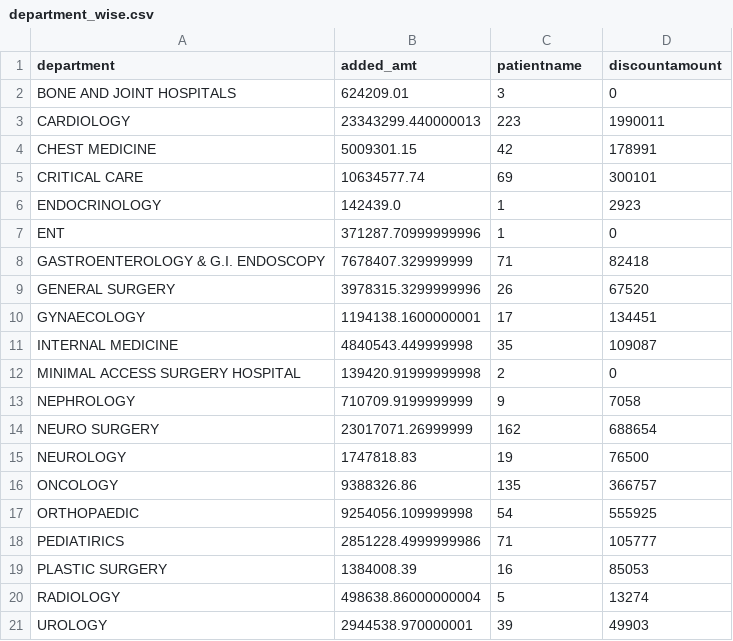
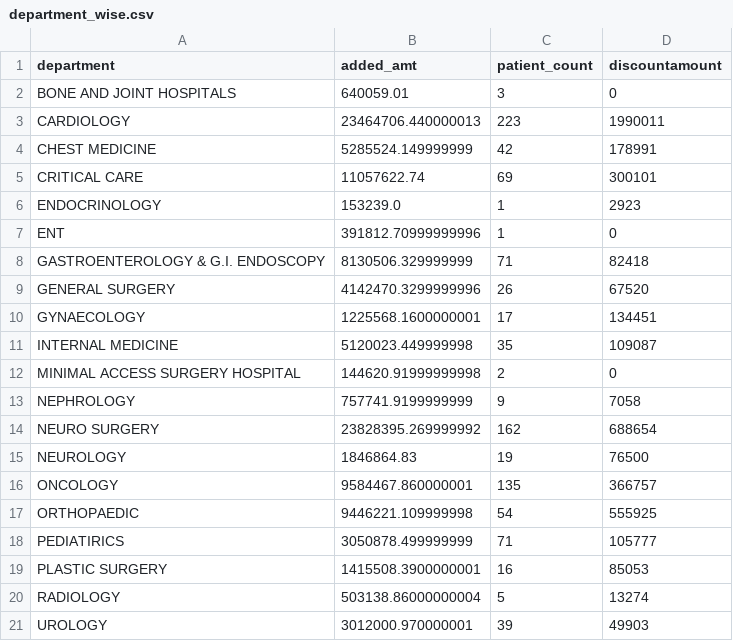
Before and after one commit to Equinox-13/healthcare-analysis, a CSV file: dashboards/department/department_wise.csv, drawn as a sheet.

Commit message:
Optimized dashboard code and renamed patientname column to patientcount

```diff
--- a/dashboards/department/department_wise.csv
+++ b/dashboards/department/department_wise.csv
@@ -1,21 +1,21 @@
-department,added_amt,patientname,discountamount
-BONE AND JOINT HOSPITALS,624209.01,3,0
-CARDIOLOGY,23343299.440000013,223,1990011
-CHEST MEDICINE,5009301.15,42,178991
-CRITICAL CARE,10634577.74,69,300101
-ENDOCRINOLOGY,142439.0,1,2923
-ENT,371287.70999999996,1,0
-GASTROENTEROLOGY & G.I. ENDOSCOPY,7678407.329999999,71,82418
-GENERAL SURGERY,3978315.3299999996,26,67520
-GYNAECOLOGY,1194138.1600000001,17,134451
-INTERNAL MEDICINE,4840543.449999998,35,109087
-MINIMAL ACCESS SURGERY HOSPITAL,139420.91999999998,2,0
-NEPHROLOGY,710709.9199999999,9,7058
-NEURO SURGERY,23017071.26999999,162,688654
-NEUROLOGY,1747818.83,19,76500
-ONCOLOGY,9388326.86,135,366757
-ORTHOPAEDIC,9254056.109999998,54,555925
-PEDIATIRICS,2851228.4999999986,71,105777
-PLASTIC SURGERY,1384008.39,16,85053
-RADIOLOGY,498638.86000000004,5,13274
-UROLOGY,2944538.970000001,39,49903
+department,added_amt,patient_count,discountamount
+BONE AND JOINT HOSPITALS,640059.01,3,0
+CARDIOLOGY,23464706.440000013,223,1990011
+CHEST MEDICINE,5285524.149999999,42,178991
+CRITICAL CARE,11057622.74,69,300101
+ENDOCRINOLOGY,153239.0,1,2923
+ENT,391812.70999999996,1,0
+GASTROENTEROLOGY & G.I. ENDOSCOPY,8130506.329999999,71,82418
+GENERAL SURGERY,4142470.3299999996,26,67520
+GYNAECOLOGY,1225568.1600000001,17,134451
+INTERNAL MEDICINE,5120023.449999998,35,109087
+MINIMAL ACCESS SURGERY HOSPITAL,144620.91999999998,2,0
+NEPHROLOGY,757741.9199999999,9,7058
+NEURO SURGERY,23828395.269999992,162,688654
+NEUROLOGY,1846864.83,19,76500
+ONCOLOGY,9584467.860000001,135,366757
+ORTHOPAEDIC,9446221.109999998,54,555925
+PEDIATIRICS,3050878.499999999,71,105777
+PLASTIC SURGERY,1415508.3900000001,16,85053
+RADIOLOGY,503138.86000000004,5,13274
+UROLOGY,3012000.970000001,39,49903
```
Also changed, not shown: 1 other file.
